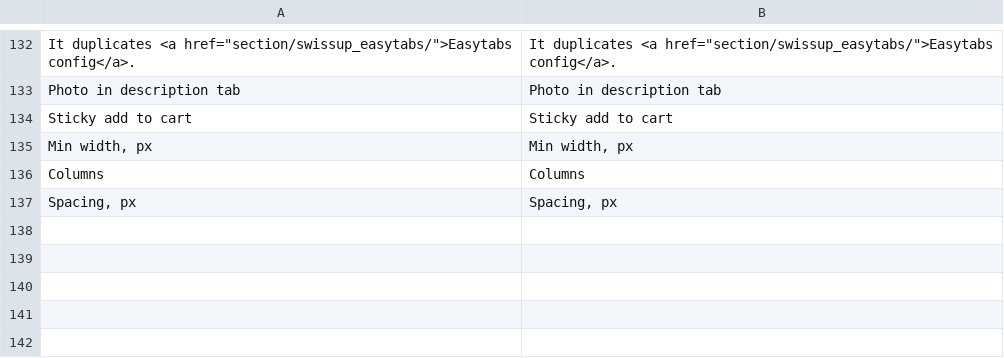
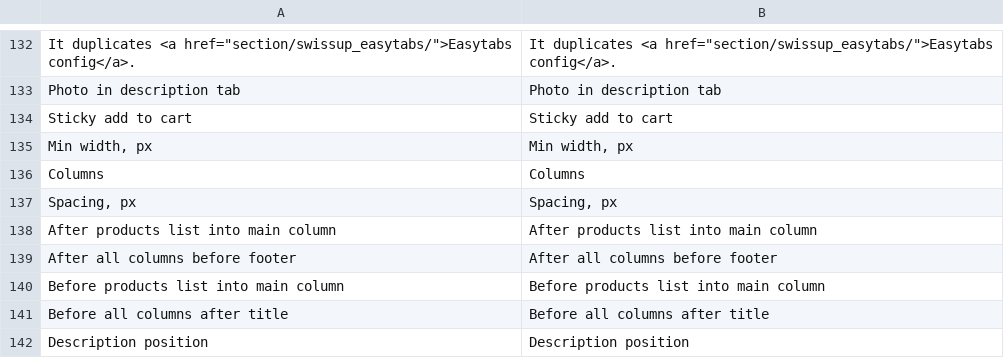
Before and after one commit to swissup/module-theme-editor, a CSV file: i18n/en_US.csv, drawn as a sheet; only a part is shown, gaps mark what is left out.

Commit message:
Add new phrases to i18n en_US.

```diff
--- a/i18n/en_US.csv
+++ b/i18n/en_US.csv
@@ -137 +137,6 @@ Columns,Columns
 "Spacing, px","Spacing, px"
+"After products list into main column","After products list into main column"
+"After all columns before footer","After all columns before footer"
+"Before products list into main column","Before products list into main column"
+"Before all columns after title","Before all columns after title"
+"Description position","Description position"
```
